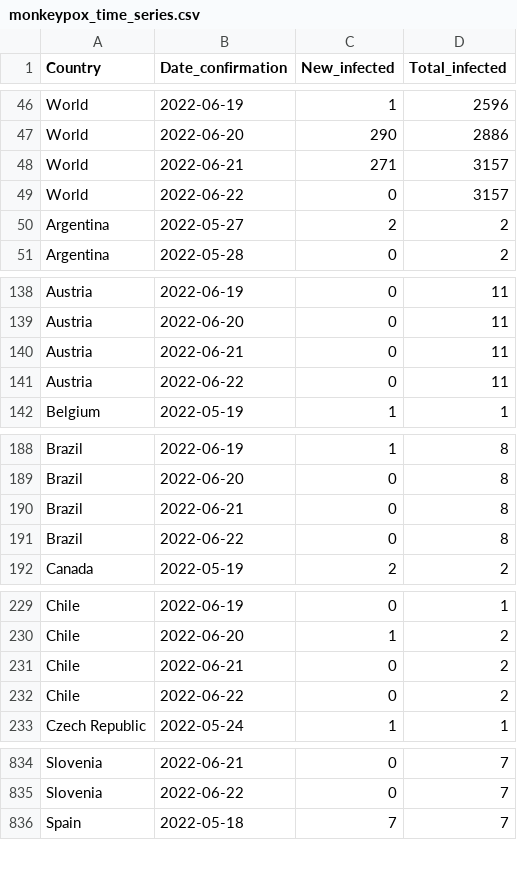
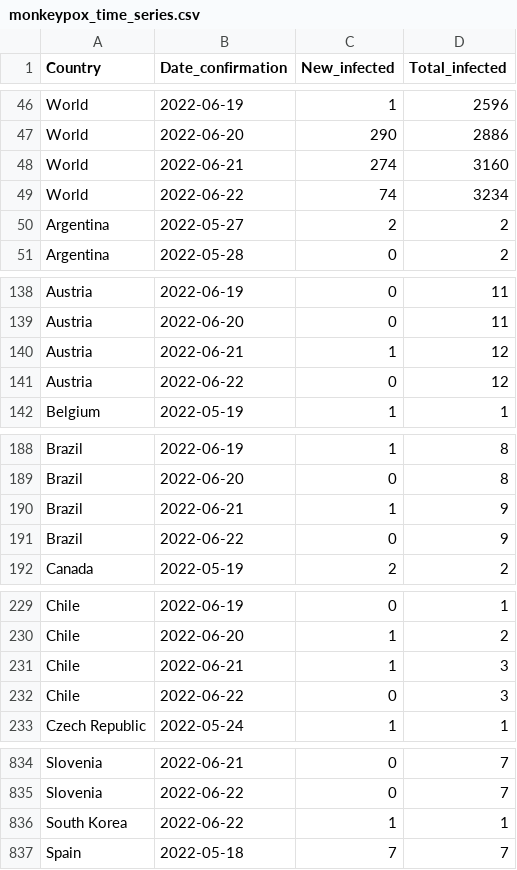
Before and after one commit to ZakariaBouguira/MonkeyPox, a CSV file: monkeypox_time_series.csv, drawn as a sheet; only a part is shown, gaps mark what is left out; the diff covers the shown part only.

```diff
--- a/monkeypox_time_series.csv
+++ b/monkeypox_time_series.csv
@@ -47,4 +47,4 @@ World,2022-06-19,1,2596
 World,2022-06-20,290,2886
-World,2022-06-21,271,3157
-World,2022-06-22,0,3157
+World,2022-06-21,274,3160
+World,2022-06-22,74,3234
 Argentina,2022-05-27,2,2
@@ -139,4 +139,4 @@ Austria,2022-06-19,0,11
 Austria,2022-06-20,0,11
-Austria,2022-06-21,0,11
-Austria,2022-06-22,0,11
+Austria,2022-06-21,1,12
+Austria,2022-06-22,0,12
 Belgium,2022-05-19,1,1
@@ -189,4 +189,4 @@ Brazil,2022-06-19,1,8
 Brazil,2022-06-20,0,8
-Brazil,2022-06-21,0,8
-Brazil,2022-06-22,0,8
+Brazil,2022-06-21,1,9
+Brazil,2022-06-22,0,9
 Canada,2022-05-19,2,2
@@ -230,4 +230,4 @@ Chile,2022-06-19,0,1
 Chile,2022-06-20,1,2
-Chile,2022-06-21,0,2
-Chile,2022-06-22,0,2
+Chile,2022-06-21,1,3
+Chile,2022-06-22,0,3
 Czech Republic,2022-05-24,1,1
@@ -835,2 +835,3 @@ Slovenia,2022-06-21,0,7
 Slovenia,2022-06-22,0,7
+South Korea,2022-06-22,1,1
 Spain,2022-05-18,7,7
```
Also changed, not shown: 4 edited cells elsewhere in this file, data/by_country/monkeypox_time_series_Netherlands.csv, data/by_country/monkeypox_time_series_World.csv, 20 other files.
